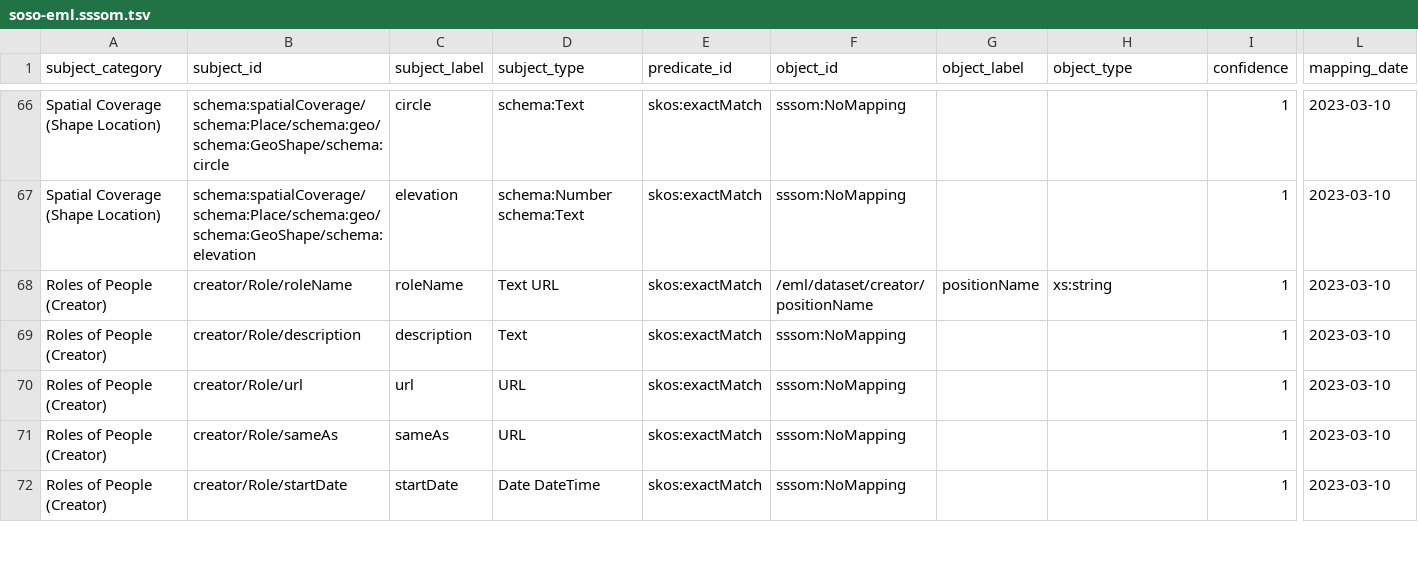
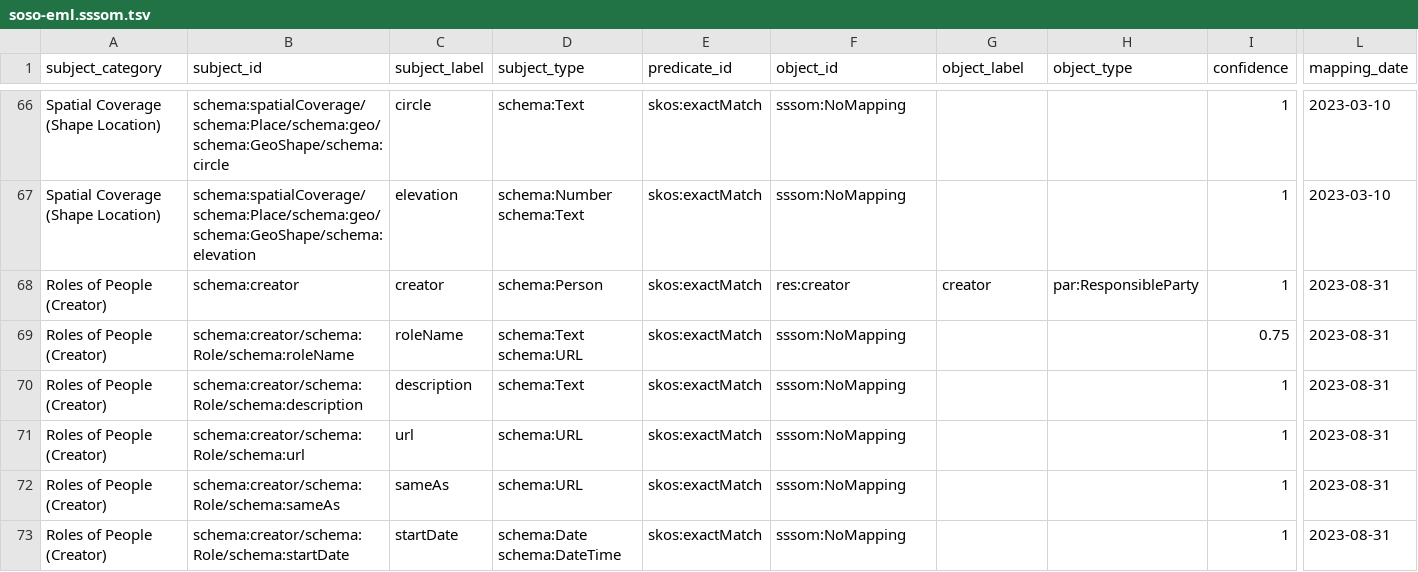
Before and after one commit to clnsmth/soso, a TSV file: src/soso/data/soso-eml.sssom.tsv, drawn as a sheet; only a part is shown, gaps mark what is left out; addresses are those after the commit; rows hold the shown columns only; the diff covers the shown part only; the diff names each change by its address in the sheet, - before the commit and + after, or states it on an @@ line.

Commit message:
feat: get creator from EML (#5)
Get the SOSO 'creator' property from EML and add it to the graph.

```diff
--- a/src/soso/data/soso-eml.sssom.tsv
+++ b/src/soso/data/soso-eml.sssom.tsv
-B68 (subject_id): creator/Role/roleName
+B68 (subject_id): schema:creator
-C68 (subject_label): roleName
+C68 (subject_label): creator
-D68 (subject_type): Text URL
+D68 (subject_type): schema:Person
-F68 (object_id): /eml/dataset/creator/positionName
+F68 (object_id): res:creator
-G68 (object_label): positionName
+G68 (object_label): creator
-H68 (object_type): xs:string
+H68 (object_type): par:ResponsibleParty
-L68 (mapping_date): 2023-03-10
+L68 (mapping_date): 2023-08-31
+row 69: Roles of People (Creator) | schema:creator/schema:Role/schema:roleName | roleName | schema:Text schema:URL | skos:exactMatch | sssom:NoMapping |  |  | 0.75 | 2023-08-31
-B70 (subject_id): creator/Role/description
+B70 (subject_id): schema:creator/schema:Role/schema:description
-D70 (subject_type): Text
+D70 (subject_type): schema:Text
-L70:L73 (mapping_date): 2023-03-10
+L70:L73 (mapping_date): 2023-08-31
-B71 (subject_id): creator/Role/url
+B71 (subject_id): schema:creator/schema:Role/schema:url
-D71:D72 (subject_type): URL
+D71:D72 (subject_type): schema:URL
-B72 (subject_id): creator/Role/sameAs
+B72 (subject_id): schema:creator/schema:Role/schema:sameAs
-B73 (subject_id): creator/Role/startDate
+B73 (subject_id): schema:creator/schema:Role/schema:startDate
-D73 (subject_type): Date DateTime
+D73 (subject_type): schema:Date schema:DateTime
```
Also changed, not shown: 1 added row and 114 edited cells elsewhere in this file, 7 other files.
